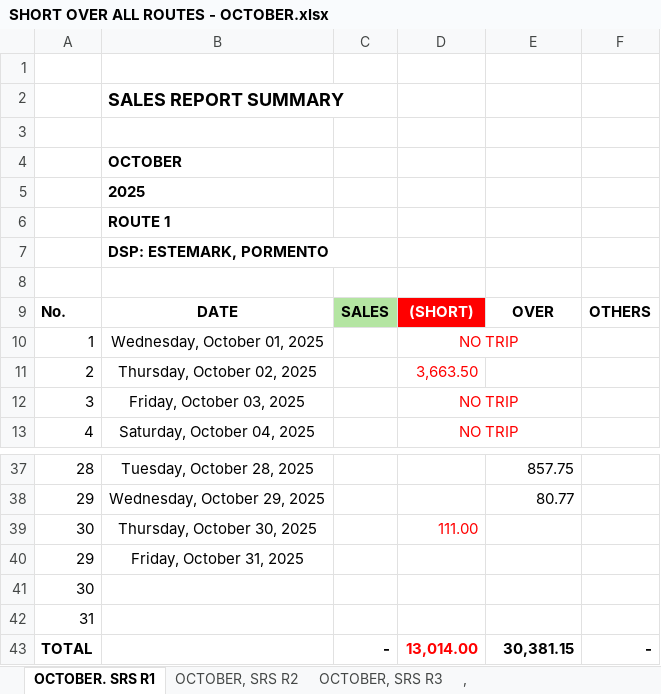
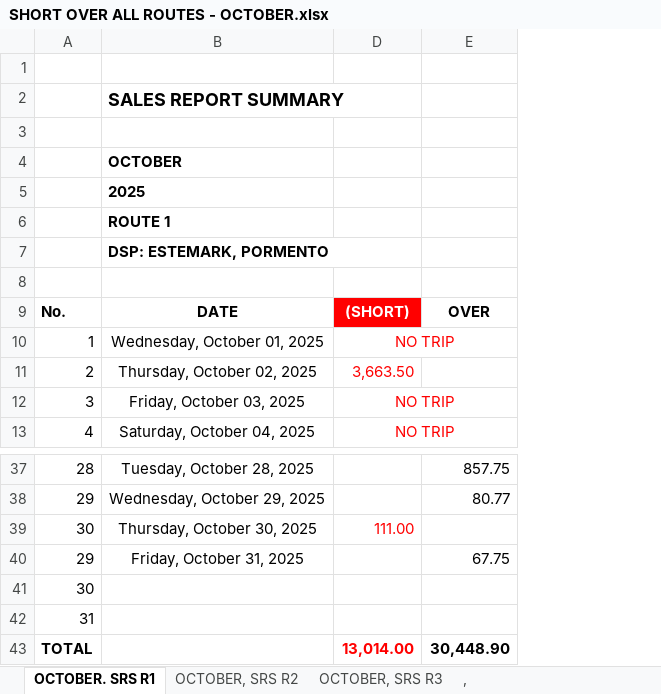
Before and after one commit to fliqlo/GBDS, an Excel workbook: GBDS OCTOBER FILES 2025/SHORT OVER ALL ROUTES - OCTOBER.xlsx, sheet OCTOBER. SRS R1, drawn as a sheet; only a part is shown, gaps mark what is left out; values as stored, in another font and other column widths than the file's, no borders; the diff names each change by its address in the sheet, - before the commit and + after, or states it on an @@ line.

```diff
--- a/GBDS OCTOBER FILES 2025/SHORT OVER ALL ROUTES - OCTOBER.xlsx (sheet OCTOBER. SRS R1)
+++ b/GBDS OCTOBER FILES 2025/SHORT OVER ALL ROUTES - OCTOBER.xlsx (sheet OCTOBER. SRS R1)
@@ column C hidden, row 9: SALES; row 43: - @@
@@ column F hidden, row 9: OTHERS; row 43: - @@
-E40: (empty)
+E40: 67.75
-E43: 30,381.15
+E43: 30,448.90
```
Also changed, not shown: sheet OCTOBER, SRS R2, sheet OCTOBER, SRS R3, GBDS OCTOBER FILES 2025/CSR MONTH OF OCTOBER.xlsx, GBDS OCTOBER FILES 2025/PURCHASES - OCTOBER.xlsx.
